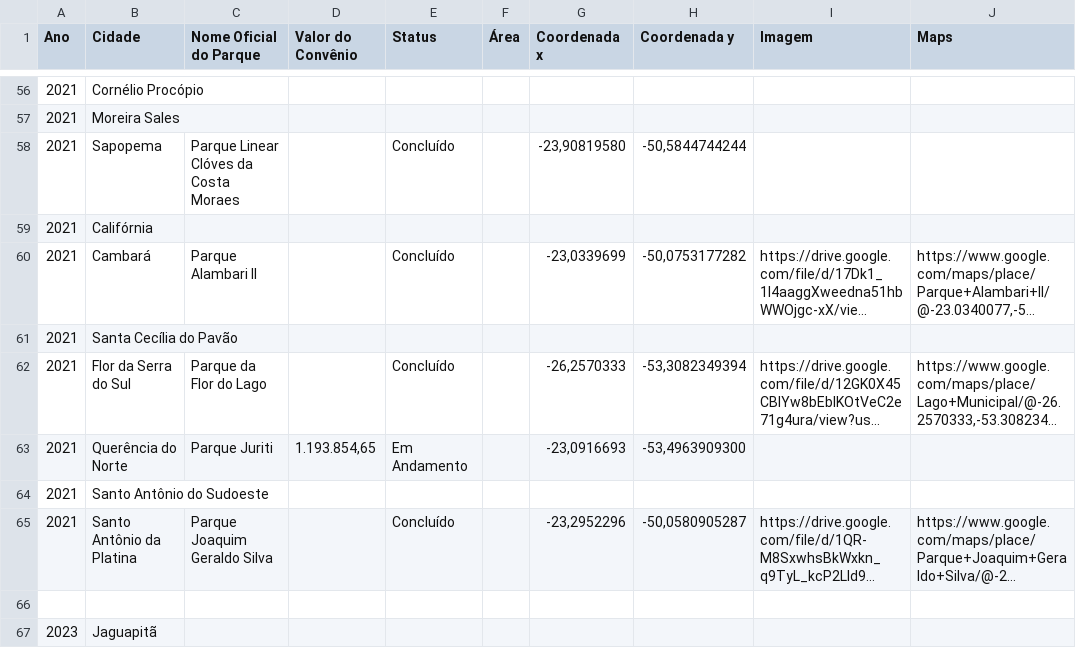
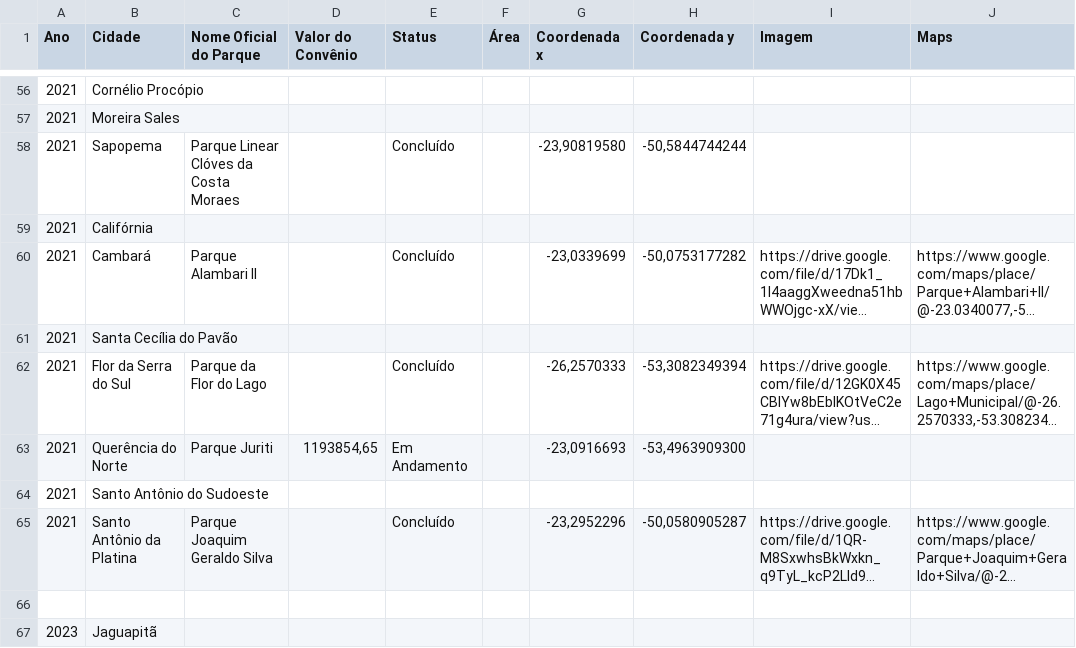
Before and after one commit to BryanSprenger/Parques-Urbanos---Instituto-gua-e-Terra, a CSV file: Parques Urbanos.csv, drawn as a sheet; only a part is shown, gaps mark what is left out; long unchanged cells end in …; the diff names each change by its address in the sheet, - before the commit and + after, or states it on an @@ line.

Commit message:
Update Parques Urbanos.csv

```diff
--- a/Parques Urbanos.csv
+++ b/Parques Urbanos.csv
-D63 (Valor do Convênio): 1.193.854,65
+D63 (Valor do Convênio): 1193854,65
```
